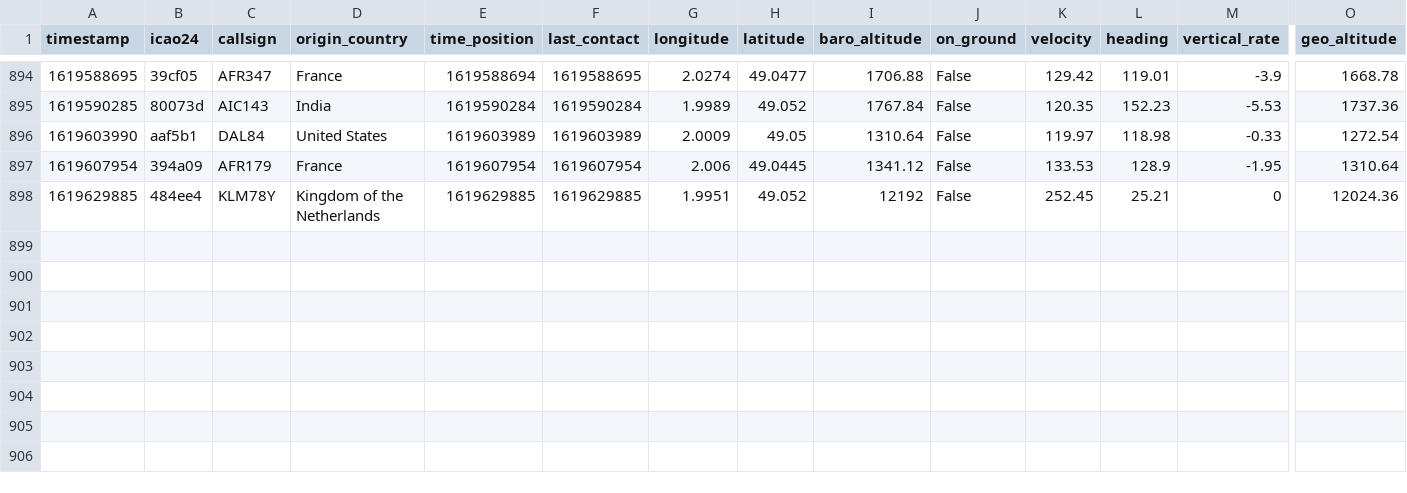
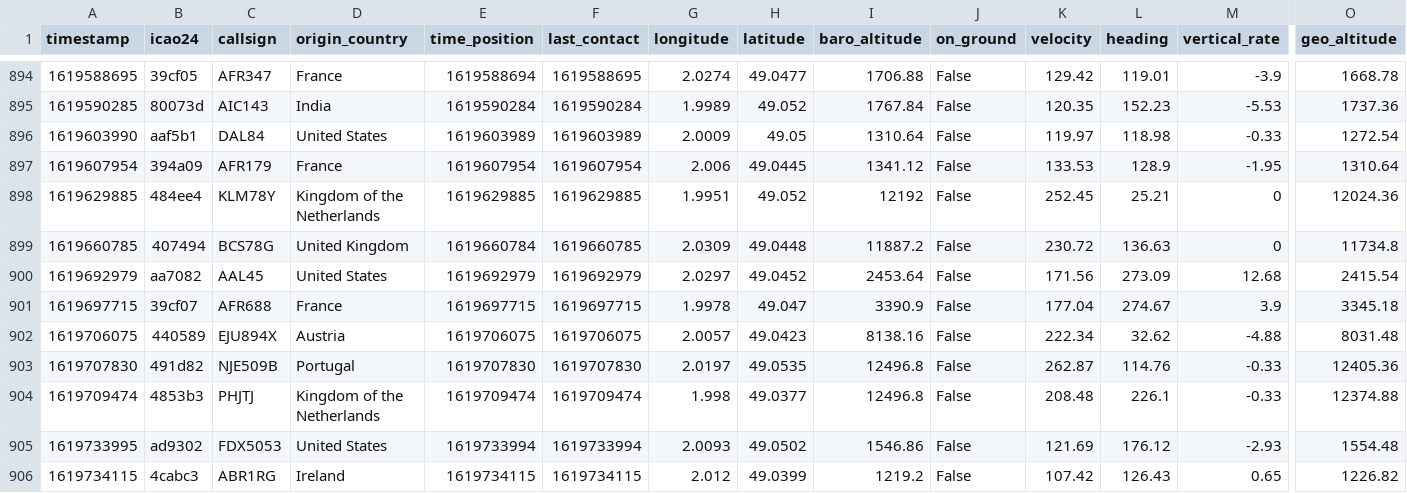
Before and after one commit to Gamma-Software/cergy_flight_radar, a CSV file: flights_over_cergy.csv, drawn as a sheet; only a part is shown, gaps mark what is left out; rows hold the shown columns only; the diff names each change by its address in the sheet, - before the commit and + after, or states it on an @@ line.

Commit message:
Update flight database over cergy

```diff
--- a/flights_over_cergy.csv
+++ b/flights_over_cergy.csv
+row 899: 1619660785 | 407494 | BCS78G | United Kingdom | 1619660784 | 1619660785 | 2.0309 | 49.0448 | 11887.2 | False | 230.72 | 136.63 | 0 | 11734.8
+row 900: 1619692979 | aa7082 | AAL45 | United States | 1619692979 | 1619692979 | 2.0297 | 49.0452 | 2453.64 | False | 171.56 | 273.09 | 12.68 | 2415.54
+row 901: 1619697715 | 39cf07 | AFR688 | France | 1619697715 | 1619697715 | 1.9978 | 49.047 | 3390.9 | False | 177.04 | 274.67 | 3.9 | 3345.18
+row 902: 1619706075 | 440589 | EJU894X | Austria | 1619706075 | 1619706075 | 2.0057 | 49.0423 | 8138.16 | False | 222.34 | 32.62 | -4.88 | 8031.48
+row 903: 1619707830 | 491d82 | NJE509B | Portugal | 1619707830 | 1619707830 | 2.0197 | 49.0535 | 12496.8 | False | 262.87 | 114.76 | -0.33 | 12405.36
+row 904: 1619709474 | 4853b3 | PHJTJ | Kingdom of the Netherlands | 1619709474 | 1619709474 | 1.998 | 49.0377 | 12496.8 | False | 208.48 | 226.1 | -0.33 | 12374.88
+row 905: 1619733995 | ad9302 | FDX5053 | United States | 1619733994 | 1619733994 | 2.0093 | 49.0502 | 1546.86 | False | 121.69 | 176.12 | -2.93 | 1554.48
+row 906: 1619734115 | 4cabc3 | ABR1RG | Ireland | 1619734115 | 1619734115 | 2.012 | 49.0399 | 1219.2 | False | 107.42 | 126.43 | 0.65 | 1226.82
```
